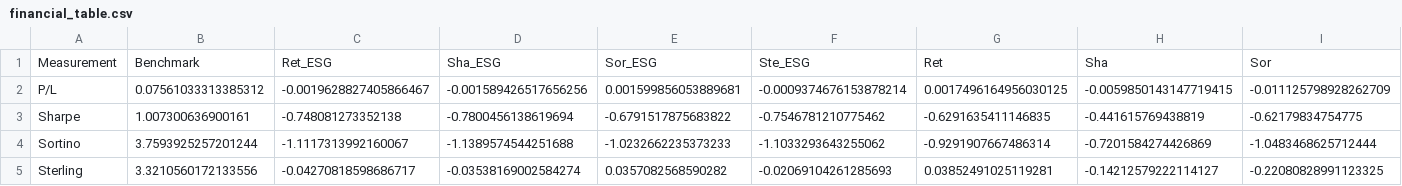
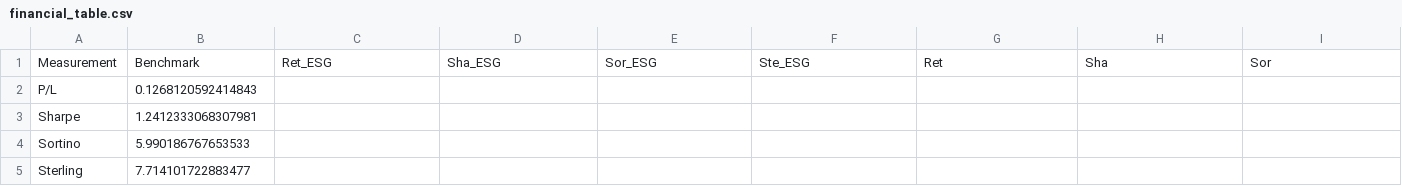
Before and after one commit to DataJakob/BBAN5000-Master-Thesis, a CSV file: Results/financial_table.csv, drawn as a sheet; only a part is shown; the diff covers the shown part only; the diff names each change by its address in the sheet, - before the commit and + after, or states it on an @@ line.

```diff
--- a/Results/financial_table.csv
+++ b/Results/financial_table.csv
-B2: 0.07561033313385312
+B2: 0.1268120592414843
-C2: -0.0019628827405866467
+C2: (empty)
-D2: -0.001589426517656256
+D2: (empty)
-E2: 0.001599856053889681
+E2: (empty)
-F2: -0.0009374676153878214
+F2: (empty)
-G2: 0.0017496164956030125
+G2: (empty)
-H2: -0.0059850143147719415
+H2: (empty)
-I2: -0.011125798928262709
+I2: (empty)
-B3: 1.007300636900161
+B3: 1.2412333068307981
-C3: -0.748081273352138
+C3: (empty)
-D3: -0.7800456138619694
+D3: (empty)
-E3: -0.6791517875683822
+E3: (empty)
-F3: -0.7546781210775462
+F3: (empty)
-G3: -0.6291635411146835
+G3: (empty)
-H3: -0.441615769438819
+H3: (empty)
-I3: -0.62179834754775
+I3: (empty)
-B4: 3.7593925257201244
+B4: 5.990186767653533
-C4: -1.1117313992160067
+C4: (empty)
-D4: -1.1389574544251688
+D4: (empty)
-E4: -1.0232662235373233
+E4: (empty)
-F4: -1.1033293643255062
+F4: (empty)
-G4: -0.9291907667486314
+G4: (empty)
-H4: -0.7201584274426869
+H4: (empty)
-I4: -1.0483468625712444
+I4: (empty)
-B5: 3.3210560172133556
+B5: 7.714101722883477
-C5: -0.04270818598686717
+C5: (empty)
-D5: -0.03538169002584274
+D5: (empty)
-E5: 0.0357082568590282
+E5: (empty)
-F5: -0.02069104261285693
+F5: (empty)
-G5: 0.03852491025119281
+G5: (empty)
-H5: -0.14212579222114127
+H5: (empty)
-I5: -0.22080828991123325
+I5: (empty)
```
Also changed, not shown: 4 edited cells elsewhere in this file, Results/esg_table.csv, 26 other files.
